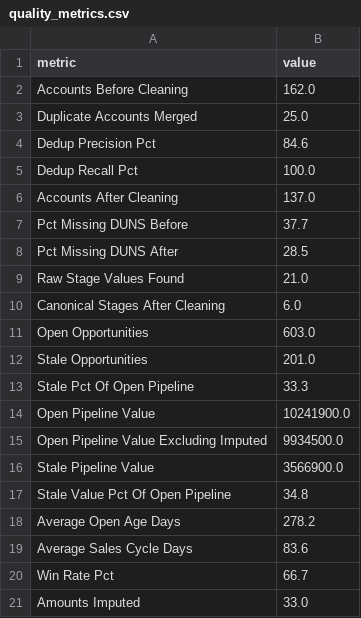
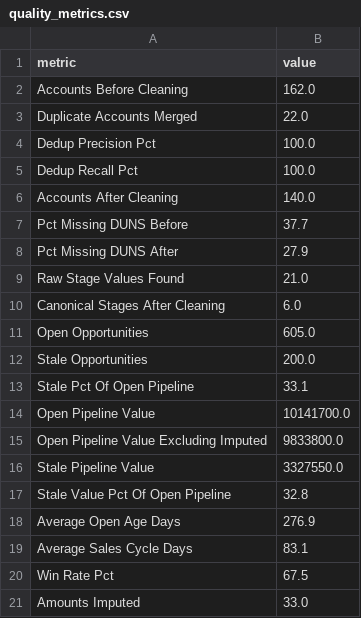
Before and after one commit to yashk511/crm-pipeline-hygiene-dashboard, a CSV file: clean/quality_metrics.csv, drawn as a sheet.

```diff
--- a/clean/quality_metrics.csv
+++ b/clean/quality_metrics.csv
@@ -2,20 +2,20 @@ metric,value
 Accounts Before Cleaning,162.0
-Duplicate Accounts Merged,25.0
-Dedup Precision Pct,84.6
+Duplicate Accounts Merged,22.0
+Dedup Precision Pct,100.0
 Dedup Recall Pct,100.0
-Accounts After Cleaning,137.0
+Accounts After Cleaning,140.0
 Pct Missing DUNS Before,37.7
-Pct Missing DUNS After,28.5
+Pct Missing DUNS After,27.9
 Raw Stage Values Found,21.0
 Canonical Stages After Cleaning,6.0
-Open Opportunities,603.0
-Stale Opportunities,201.0
-Stale Pct Of Open Pipeline,33.3
-Open Pipeline Value,10241900.0
-Open Pipeline Value Excluding Imputed,9934500.0
-Stale Pipeline Value,3566900.0
-Stale Value Pct Of Open Pipeline,34.8
-Average Open Age Days,278.2
-Average Sales Cycle Days,83.6
-Win Rate Pct,66.7
+Open Opportunities,605.0
+Stale Opportunities,200.0
+Stale Pct Of Open Pipeline,33.1
+Open Pipeline Value,10141700.0
+Open Pipeline Value Excluding Imputed,9833800.0
+Stale Pipeline Value,3327550.0
+Stale Value Pct Of Open Pipeline,32.8
+Average Open Age Days,276.9
+Average Sales Cycle Days,83.1
+Win Rate Pct,67.5
 Amounts Imputed,33.0
```
Also changed, not shown: clean/account_merge_map.csv, clean/dim_accounts.csv, 9 other files.
